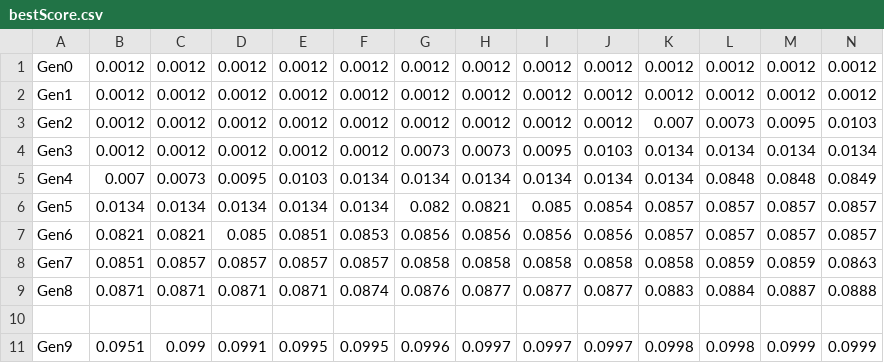
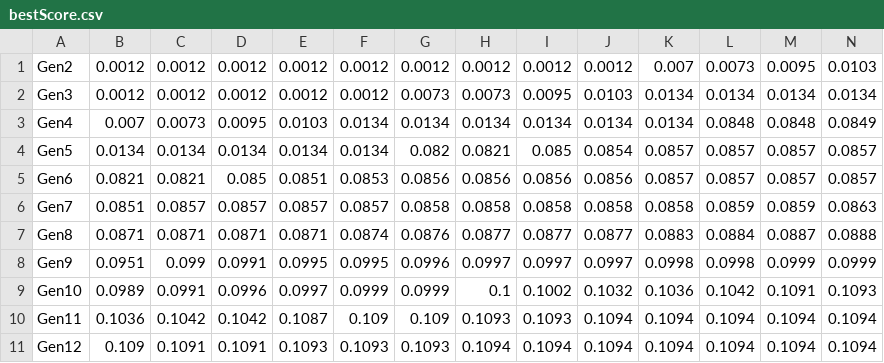
Before and after one commit to xcodefly/Script, a CSV file: bestScore.csv, drawn as a sheet; only a part is shown; removed rows and columns are numbered as before the commit, all else as after; rows hold the shown columns only; the diff names each change by its address in the sheet, - before the commit and + after, or states it on an @@ line.

```diff
--- a/bestScore.csv
+++ b/bestScore.csv
-row 1: Gen0 | 0.0012 | 0.0012 | 0.0012 | 0.0012 | 0.0012 | 0.0012 | 0.0012 | 0.0012 | 0.0012 | 0.0012 | 0.0012 | 0.0012 | 0.0012
-row 2: Gen1 | 0.0012 | 0.0012 | 0.0012 | 0.0012 | 0.0012 | 0.0012 | 0.0012 | 0.0012 | 0.0012 | 0.0012 | 0.0012 | 0.0012 | 0.0012
-row 10: (empty)
+row 9: Gen10 | 0.0989 | 0.0991 | 0.0996 | 0.0997 | 0.0999 | 0.0999 | 0.1 | 0.1002 | 0.1032 | 0.1036 | 0.1042 | 0.1091 | 0.1093
+row 10: Gen11 | 0.1036 | 0.1042 | 0.1042 | 0.1087 | 0.109 | 0.109 | 0.1093 | 0.1093 | 0.1094 | 0.1094 | 0.1094 | 0.1094 | 0.1094
+row 11: Gen12 | 0.109 | 0.1091 | 0.1091 | 0.1093 | 0.1093 | 0.1093 | 0.1094 | 0.1094 | 0.1094 | 0.1094 | 0.1094 | 0.1094 | 0.1094
```
Also changed, not shown: bestThrottle.csv, 4 other files.
